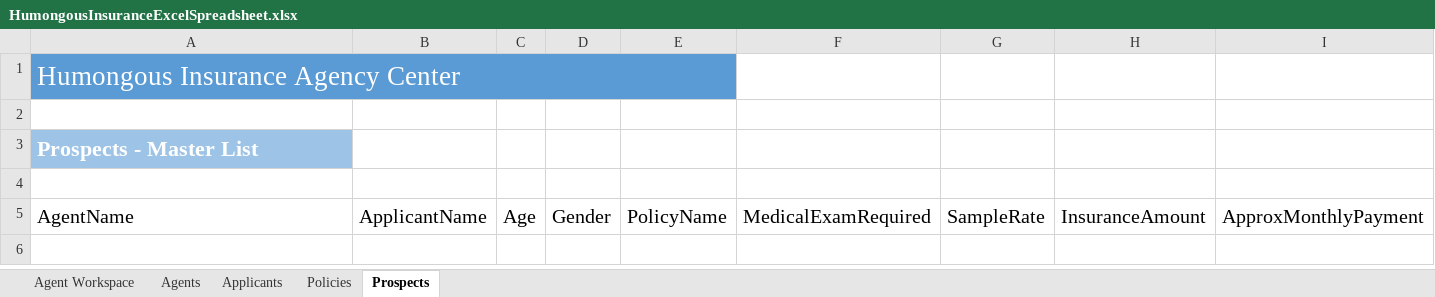
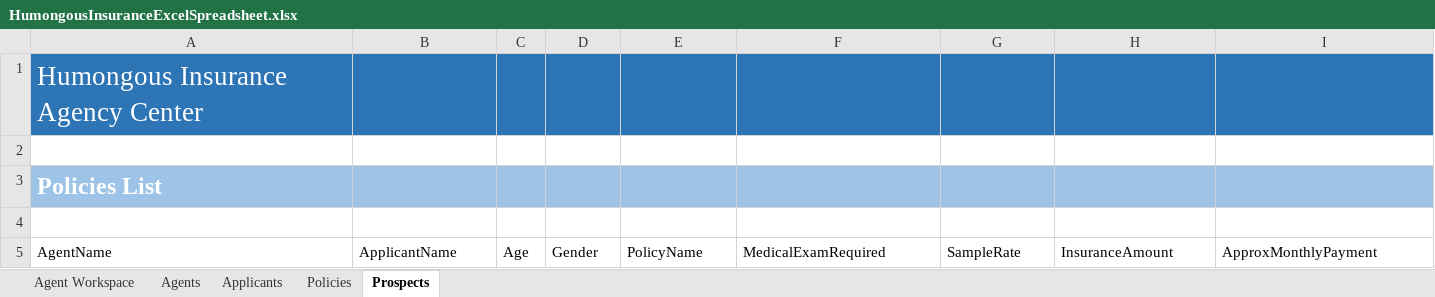
Before and after one commit to OfficeDev/Excel-Content-Add-in-Humongous-Insurance, an Excel workbook: HumongousInsuranceAgentsAddin/HumongousInsuranceExcelSpreadsheet.xlsx, sheet Prospects, drawn as a sheet; values as stored, in another font and other column widths than the file's, no borders; table styles not drawn; the diff names each change by its address in the sheet, - before the commit and + after, or states it on an @@ line.

```diff
--- a/HumongousInsuranceAgentsAddin/HumongousInsuranceExcelSpreadsheet.xlsx (sheet Prospects)
+++ b/HumongousInsuranceAgentsAddin/HumongousInsuranceExcelSpreadsheet.xlsx (sheet Prospects)
-A1 fill: #5B9BD5
+A1 fill: #2E75B6
-A1:E1 merged
-B1:I1 fill: none
+B1:I1 fill: #2E75B6
-A3: Prospects - Master List
+A3: Policies List
@@ A3 text size: larger @@
-B3:I3 fill: none
+B3:I3 fill: #9DC3E6
@@ A5:I5 text size: smaller @@
```
Also changed, not shown: sheet Policies, sheet Applicants, sheet Agents, charts or pictures, 1 other file.
